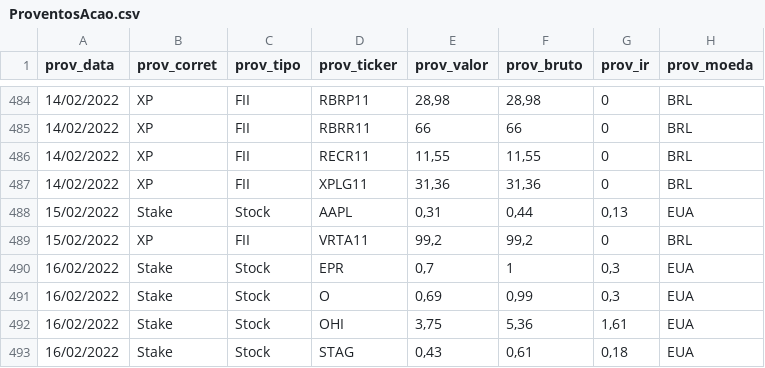
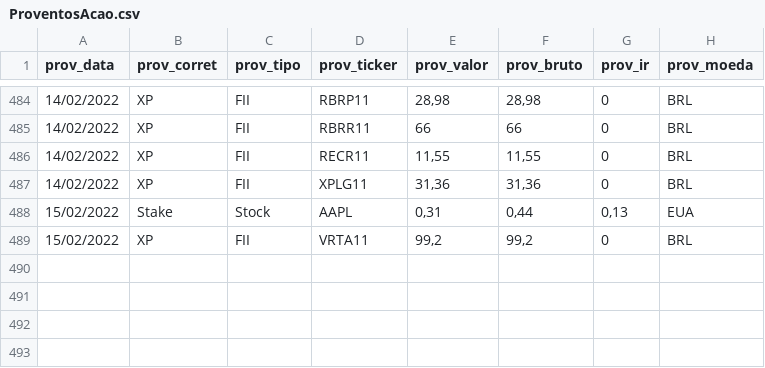
Before and after one commit to renatosts/sql_test, a CSV file: CSV/ProventosAcao.csv, drawn as a sheet; only a part is shown, gaps mark what is left out.

Commit message:
Processamento 16/02/2022

```diff
--- a/CSV/ProventosAcao.csv
+++ b/CSV/ProventosAcao.csv
@@ -489,5 +489 @@ prov_data;prov_corret;prov_tipo;prov_ticker;prov_valor;prov_bruto;prov_ir;prov_m
 15/02/2022;XP;FII;VRTA11;99,2;99,2;0;BRL
-16/02/2022;Stake;Stock;EPR;0,7;1;0,3;EUA
-16/02/2022;Stake;Stock;O;0,69;0,99;0,3;EUA
-16/02/2022;Stake;Stock;OHI;3,75;5,36;1,61;EUA
-16/02/2022;Stake;Stock;STAG;0,43;0,61;0,18;EUA
```
